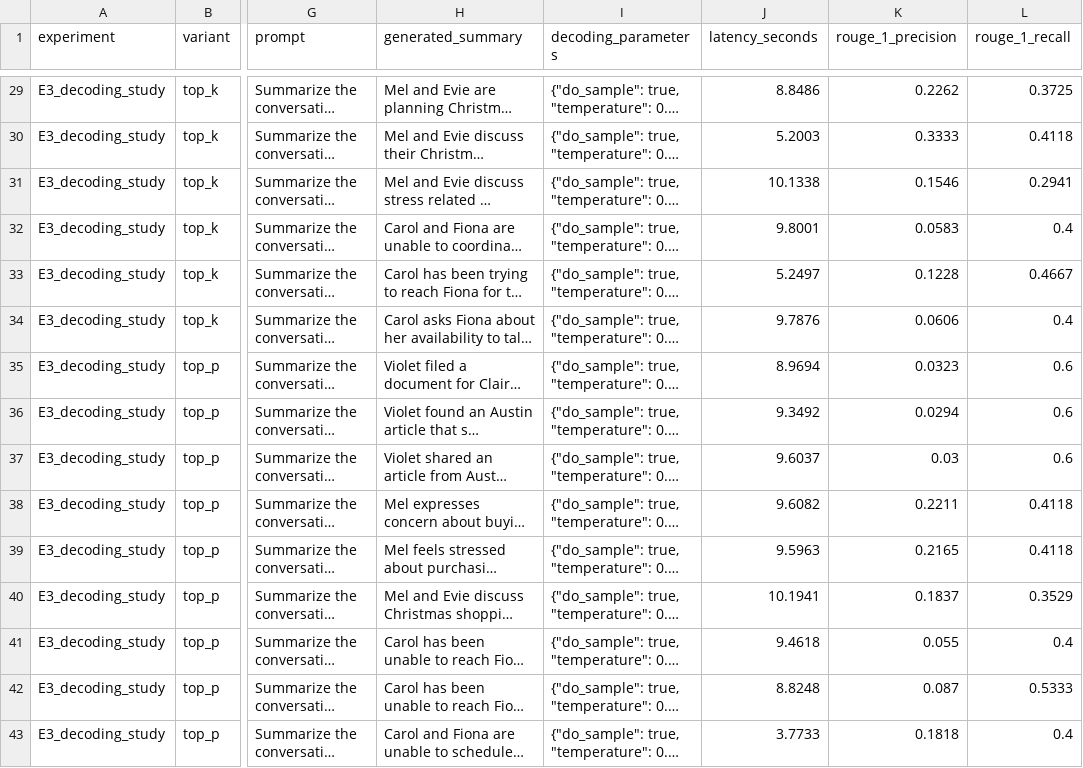
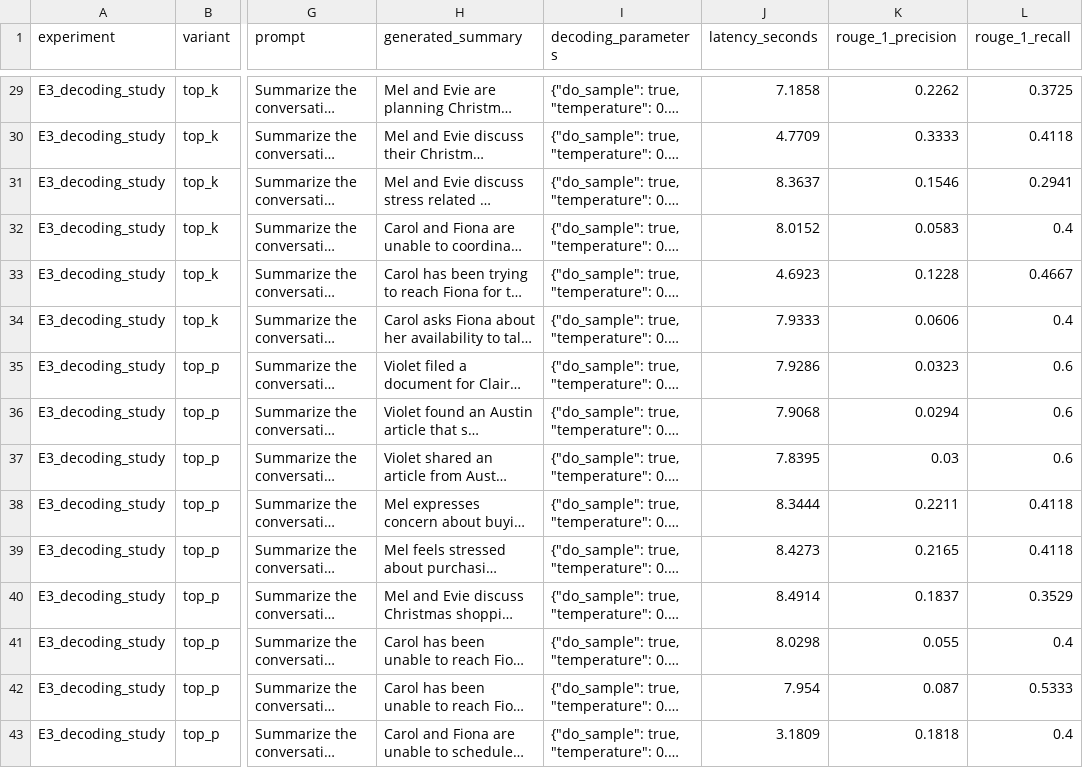
Before and after one commit to 2025paml587-byte/BITS_PAML_AGAI_G10_A1, a CSV file: data/member3_results/evaluation_details.csv, drawn as a sheet; only a part is shown, gaps mark what is left out; long unchanged cells end in …; the diff covers the shown part only; the diff names each change by its address in the sheet, - before the commit and + after, or states it on an @@ line.

```diff
--- a/data/member3_results/evaluation_details.csv
+++ b/data/member3_results/evaluation_details.csv
-J29 (latency_seconds): 8.8486
+J29 (latency_seconds): 7.1858
-J30 (latency_seconds): 5.2003
+J30 (latency_seconds): 4.7709
-J31 (latency_seconds): 10.1338
+J31 (latency_seconds): 8.3637
-J32 (latency_seconds): 9.8001
+J32 (latency_seconds): 8.0152
-J33 (latency_seconds): 5.2497
+J33 (latency_seconds): 4.6923
-J34 (latency_seconds): 9.7876
+J34 (latency_seconds): 7.9333
-J35 (latency_seconds): 8.9694
+J35 (latency_seconds): 7.9286
-J36 (latency_seconds): 9.3492
+J36 (latency_seconds): 7.9068
-J37 (latency_seconds): 9.6037
+J37 (latency_seconds): 7.8395
-J38 (latency_seconds): 9.6082
+J38 (latency_seconds): 8.3444
-J39 (latency_seconds): 9.5963
+J39 (latency_seconds): 8.4273
-J40 (latency_seconds): 10.1941
+J40 (latency_seconds): 8.4914
-J41 (latency_seconds): 9.4618
+J41 (latency_seconds): 8.0298
-J42 (latency_seconds): 8.8248
+J42 (latency_seconds): 7.954
-J43 (latency_seconds): 3.7733
+J43 (latency_seconds): 3.1809
```
Also changed, not shown: 27 edited cells elsewhere in this file, data/member3_results/comparison_matrix.csv, data/member3_results/generation_outputs.csv, 1 other file.
